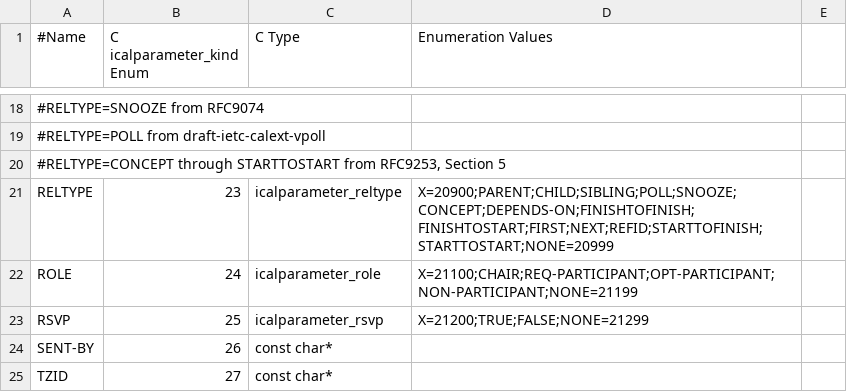
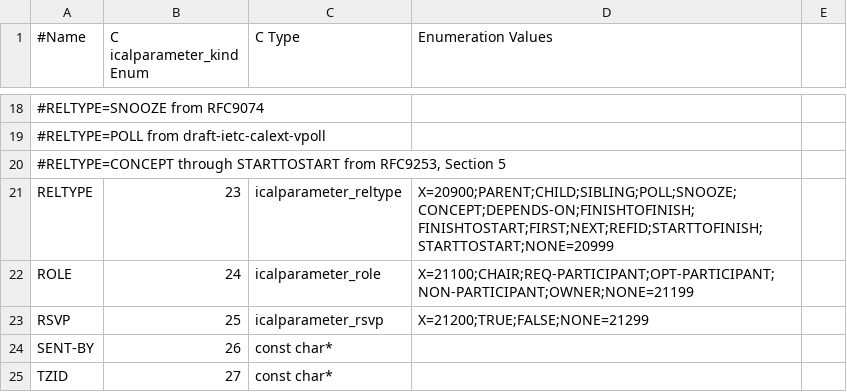
Before and after one commit to rsto/libical, a CSV file: design-data/ical-parameters.csv, drawn as a sheet; only a part is shown, gaps mark what is left out.

Commit message:
ical-parameters.csv: add OWNER role

```diff
--- a/design-data/ical-parameters.csv
+++ b/design-data/ical-parameters.csv
@@ -21,3 +21,3 @@
 "RELTYPE","23","icalparameter_reltype","X=20900;PARENT;CHILD;SIBLING;POLL;SNOOZE;CONCEPT;DEPENDS-ON;FINISHTOFINISH;FINISHTOSTART;FIRST;NEXT;REFID;STARTTOFINISH;STARTTOSTART;NONE=20999"
-"ROLE","24","icalparameter_role","X=21100;CHAIR;REQ-PARTICIPANT;OPT-PARTICIPANT;NON-PARTICIPANT;NONE=21199"
+"ROLE","24","icalparameter_role","X=21100;CHAIR;REQ-PARTICIPANT;OPT-PARTICIPANT;NON-PARTICIPANT;OWNER;NONE=21199"
 "RSVP","25","icalparameter_rsvp","X=21200;TRUE;FALSE;NONE=21299"
```
